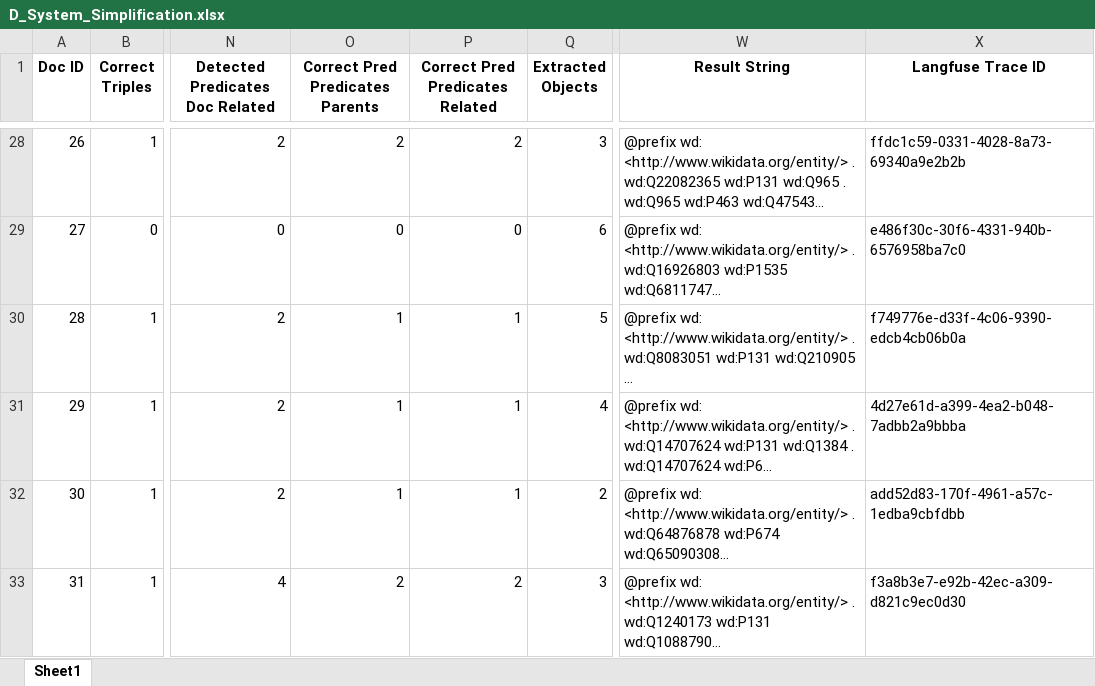
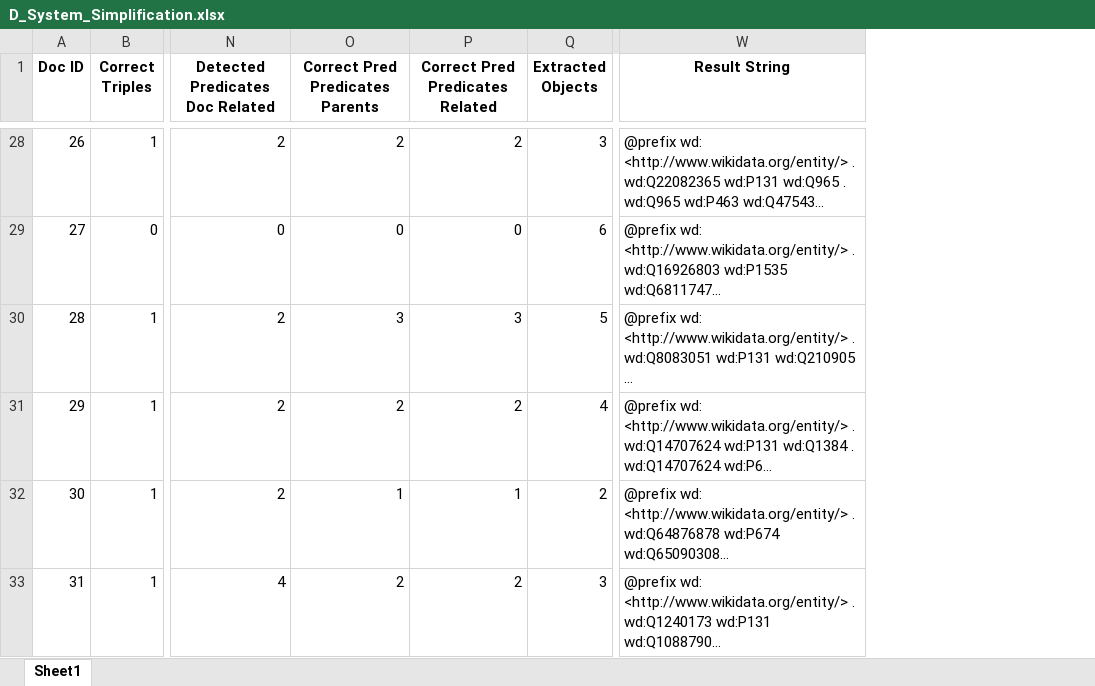
Before and after one commit to maxlautenbach/CIExMAS, an Excel workbook: results/result_evaluation_logs/D_System_Simplification.xlsx, sheet Sheet1, drawn as a sheet; only a part is shown, gaps mark what is left out; long unchanged cells end in …; values as stored, in another font and other column widths than the file's, no borders; the diff covers the shown part only; the diff names each change by its address in the sheet, - before the commit and + after, or states it on an @@ line.

```diff
--- a/results/result_evaluation_logs/D_System_Simplification.xlsx (sheet Sheet1)
+++ b/results/result_evaluation_logs/D_System_Simplification.xlsx (sheet Sheet1)
-column X (Langfuse Trace ID), rows 28-33: ffdc1c59-0331-4028-8a73-69340a9e2b2b | e486f30c-30f6-4331-940b-6576958ba7c0 | f749776e-d33f-4c06-9390-edcb4cb06b0a | 4d27e61d-a399-4ea2-b048-7adbb2a9bbba | add52d83-170f-4961-a57c-1edba9cbfdbb | f3a8b3e7-e92b-42ec-a309-d821c9ec0d30
-O30 (Correct Pred Predicates Parents): 1
+O30 (Correct Pred Predicates Parents): 3
-P30 (Correct Pred Predicates Related): 1
+P30 (Correct Pred Predicates Related): 3
-O31 (Correct Pred Predicates Parents): 1
+O31 (Correct Pred Predicates Parents): 2
-P31 (Correct Pred Predicates Related): 1
+P31 (Correct Pred Predicates Related): 2
```
Also changed, not shown: 15 edited cells elsewhere in this sheet, results/result_evaluation_logs/A_Initial_Baseline_Baseline.xlsx, results/result_evaluation_logs/B_Task_Modularisation_Gen1.xlsx, 32 other files.
